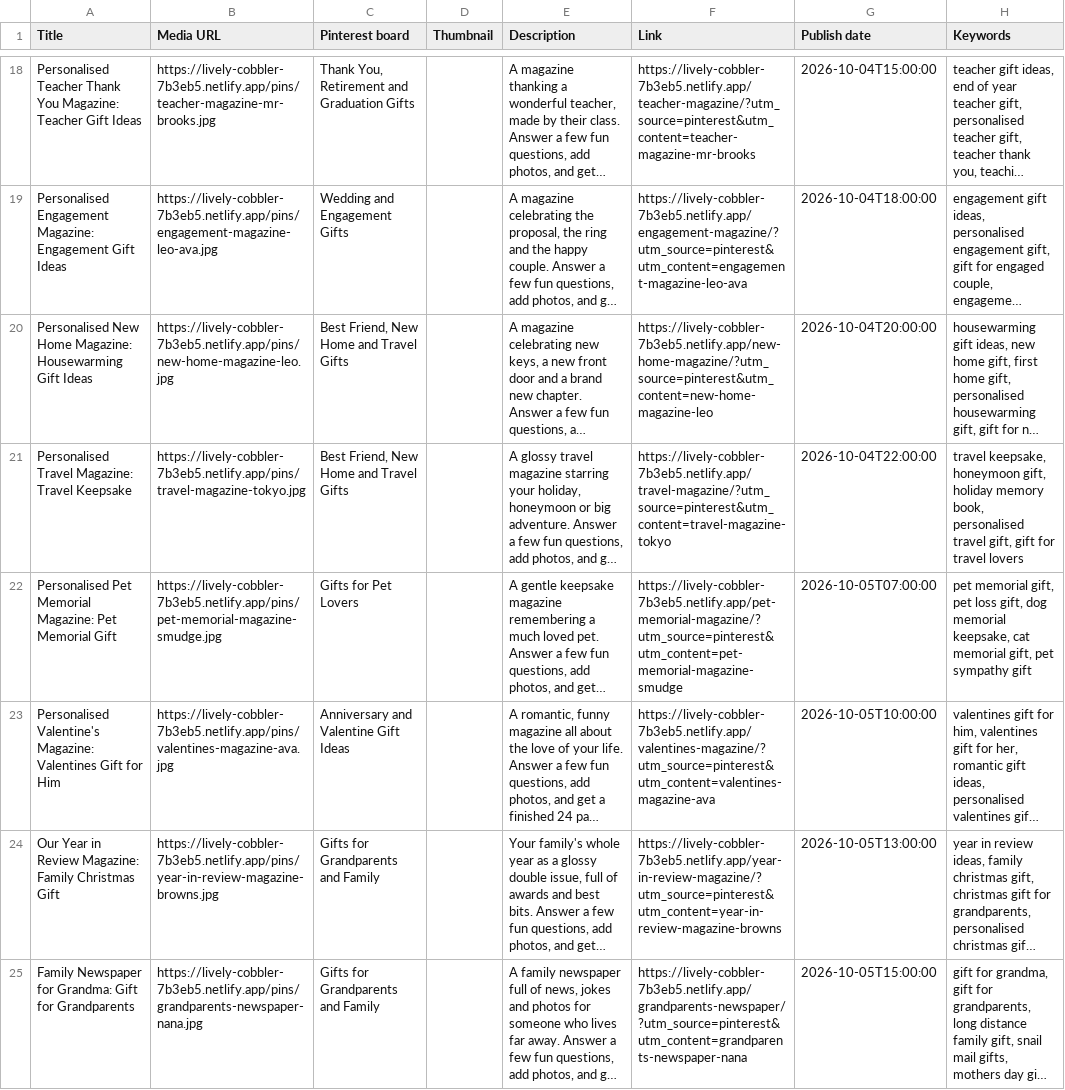
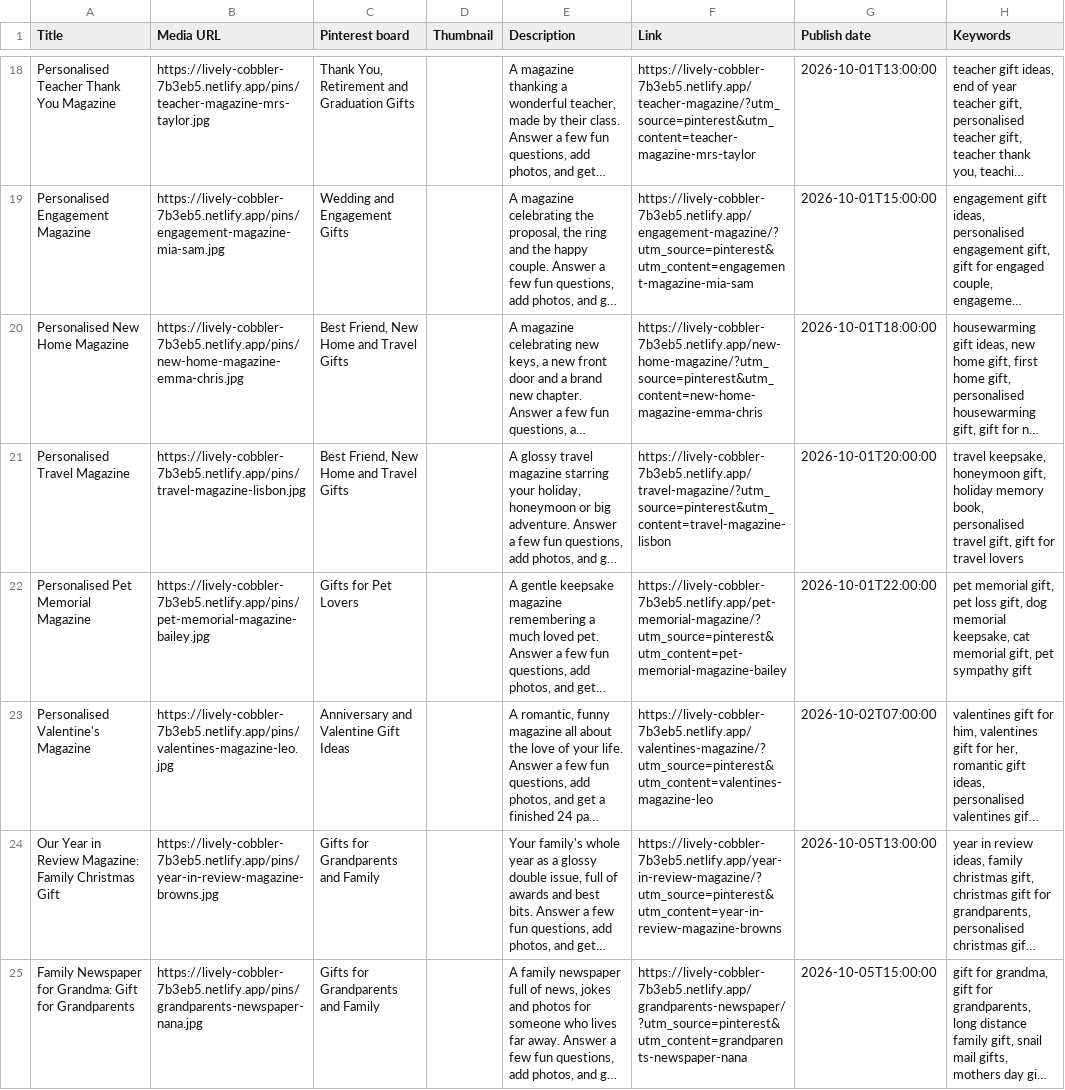
Before and after one commit to Maryjane287/Maryjane287, a CSV file: pinterest/cover-story-pins-batch-1-last-78.csv, drawn as a sheet; only a part is shown, gaps mark what is left out; long unchanged cells end in …; the diff covers the shown part only; the diff names each change by its address in the sheet, - before the commit and + after, or states it on an @@ line.

```diff
--- a/pinterest/cover-story-pins-batch-1-last-78.csv
+++ b/pinterest/cover-story-pins-batch-1-last-78.csv
-A18 (Title): …Thank You Magazine: Teacher Gift Ideas
+A18 (Title): …Thank You Magazine
-B18 (Media URL): https://lively-cobbler-7b3eb5.netlify.app/pins/teacher-magazine-mr-brooks.jpg
+B18 (Media URL): https://lively-cobbler-7b3eb5.netlify.app/pins/teacher-magazine-mrs-taylor.jpg
-F18 (Link): https://lively-cobbler-7b3eb5.netlify.app/teacher-magazine/?utm_source=pinterest&utm_content=teacher-magazine-mr-brooks
+F18 (Link): https://lively-cobbler-7b3eb5.netlify.app/teacher-magazine/?utm_source=pinterest&utm_content=teacher-magazine-mrs-taylor
-G18 (Publish date): 2026-10-04T15:00:00
+G18 (Publish date): 2026-10-01T13:00:00
-A19 (Title): Personalised Engagement Magazine: Engagement Gift Ideas
+A19 (Title): Personalised Engagement Magazine
-B19 (Media URL): https://lively-cobbler-7b3eb5.netlify.app/pins/engagement-magazine-leo-ava.jpg
+B19 (Media URL): https://lively-cobbler-7b3eb5.netlify.app/pins/engagement-magazine-mia-sam.jpg
-F19 (Link): https://lively-cobbler-7b3eb5.netlify.app/engagement-magazine/?utm_source=pinterest&utm_content=engagement-magazine-leo-ava
+F19 (Link): https://lively-cobbler-7b3eb5.netlify.app/engagement-magazine/?utm_source=pinterest&utm_content=engagement-magazine-mia-sam
-G19 (Publish date): 2026-10-04T18:00:00
+G19 (Publish date): 2026-10-01T15:00:00
-A20 (Title): Personalised New Home Magazine: Housewarming Gift Ideas
+A20 (Title): Personalised New Home Magazine
-B20 (Media URL): https://lively-cobbler-7b3eb5.netlify.app/pins/new-home-magazine-leo.jpg
+B20 (Media URL): https://lively-cobbler-7b3eb5.netlify.app/pins/new-home-magazine-emma-chris.jpg
-F20 (Link): https://lively-cobbler-7b3eb5.netlify.app/new-home-magazine/?utm_source=pinterest&utm_content=new-home-magazine-leo
+F20 (Link): https://lively-cobbler-7b3eb5.netlify.app/new-home-magazine/?utm_source=pinterest&utm_content=new-home-magazine-emma-chris
-G20 (Publish date): 2026-10-04T20:00:00
+G20 (Publish date): 2026-10-01T18:00:00
-A21 (Title): Personalised Travel Magazine: Travel Keepsake
+A21 (Title): Personalised Travel Magazine
-B21 (Media URL): https://lively-cobbler-7b3eb5.netlify.app/pins/travel-magazine-tokyo.jpg
+B21 (Media URL): https://lively-cobbler-7b3eb5.netlify.app/pins/travel-magazine-lisbon.jpg
-F21 (Link): https://lively-cobbler-7b3eb5.netlify.app/travel-magazine/?utm_source=pinterest&utm_content=travel-magazine-tokyo
+F21 (Link): https://lively-cobbler-7b3eb5.netlify.app/travel-magazine/?utm_source=pinterest&utm_content=travel-magazine-lisbon
-G21 (Publish date): 2026-10-04T22:00:00
+G21 (Publish date): 2026-10-01T20:00:00
-A22 (Title): Personalised Pet Memorial Magazine: Pet Memorial Gift
+A22 (Title): Personalised Pet Memorial Magazine
-B22 (Media URL): https://lively-cobbler-7b3eb5.netlify.app/pins/pet-memorial-magazine-smudge.jpg
+B22 (Media URL): https://lively-cobbler-7b3eb5.netlify.app/pins/pet-memorial-magazine-bailey.jpg
-F22 (Link): https://lively-cobbler-7b3eb5.netlify.app/pet-memorial-magazine/?utm_source=pinterest&utm_content=pet-memorial-magazine-smudge
+F22 (Link): https://lively-cobbler-7b3eb5.netlify.app/pet-memorial-magazine/?utm_source=pinterest&utm_content=pet-memorial-magazine-bailey
-G22 (Publish date): 2026-10-05T07:00:00
+G22 (Publish date): 2026-10-01T22:00:00
-A23 (Title): Personalised Valentine's Magazine: Valentines Gift for Him
+A23 (Title): Personalised Valentine's Magazine
-B23 (Media URL): https://lively-cobbler-7b3eb5.netlify.app/pins/valentines-magazine-ava.jpg
+B23 (Media URL): https://lively-cobbler-7b3eb5.netlify.app/pins/valentines-magazine-leo.jpg
-F23 (Link): https://lively-cobbler-7b3eb5.netlify.app/valentines-magazine/?utm_source=pinterest&utm_content=valentines-magazine-ava
+F23 (Link): https://lively-cobbler-7b3eb5.netlify.app/valentines-magazine/?utm_source=pinterest&utm_content=valentines-magazine-leo
-G23 (Publish date): 2026-10-05T10:00:00
+G23 (Publish date): 2026-10-02T07:00:00
```
Also changed, not shown: 64 edited cells elsewhere in this file.
